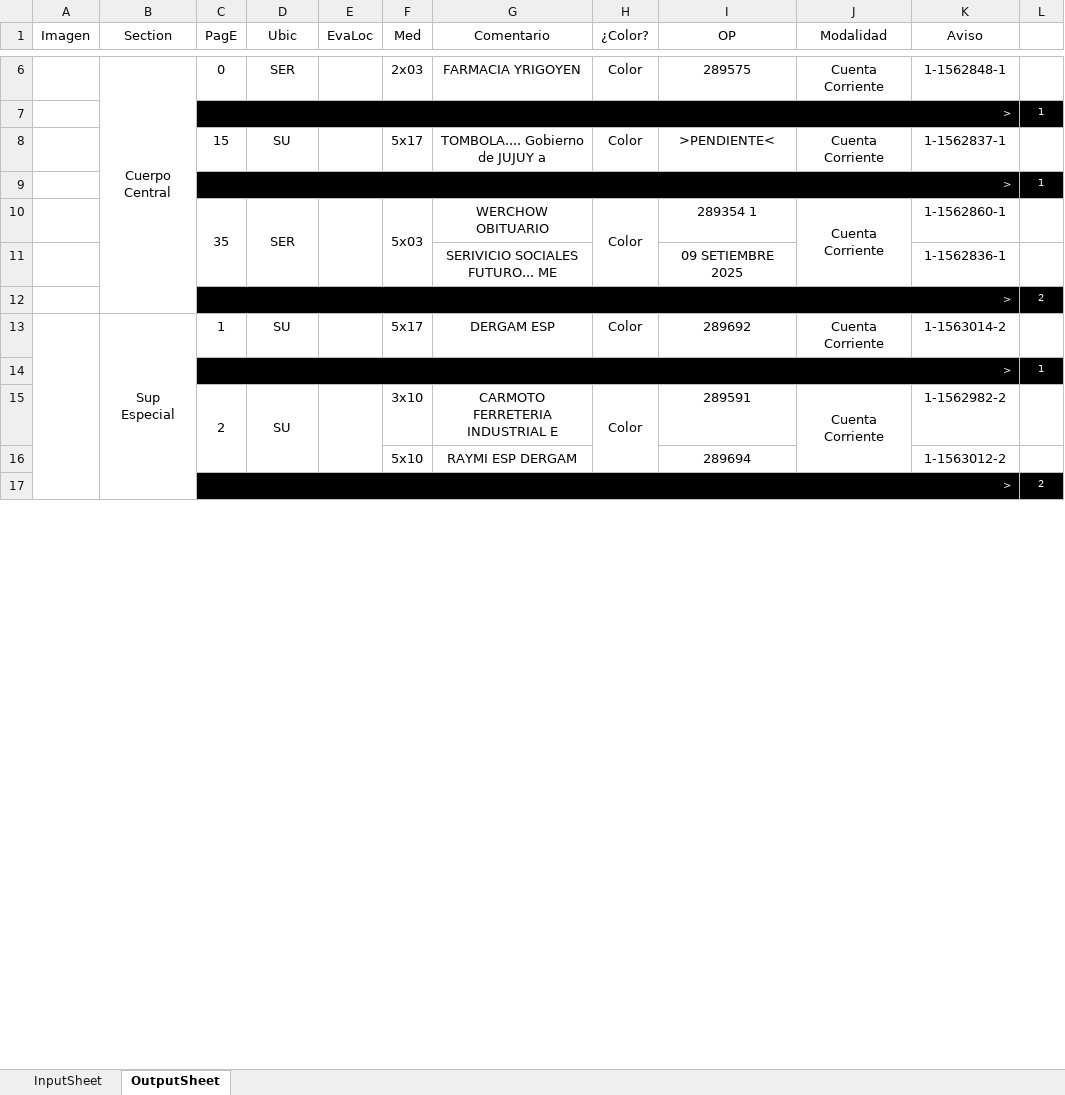
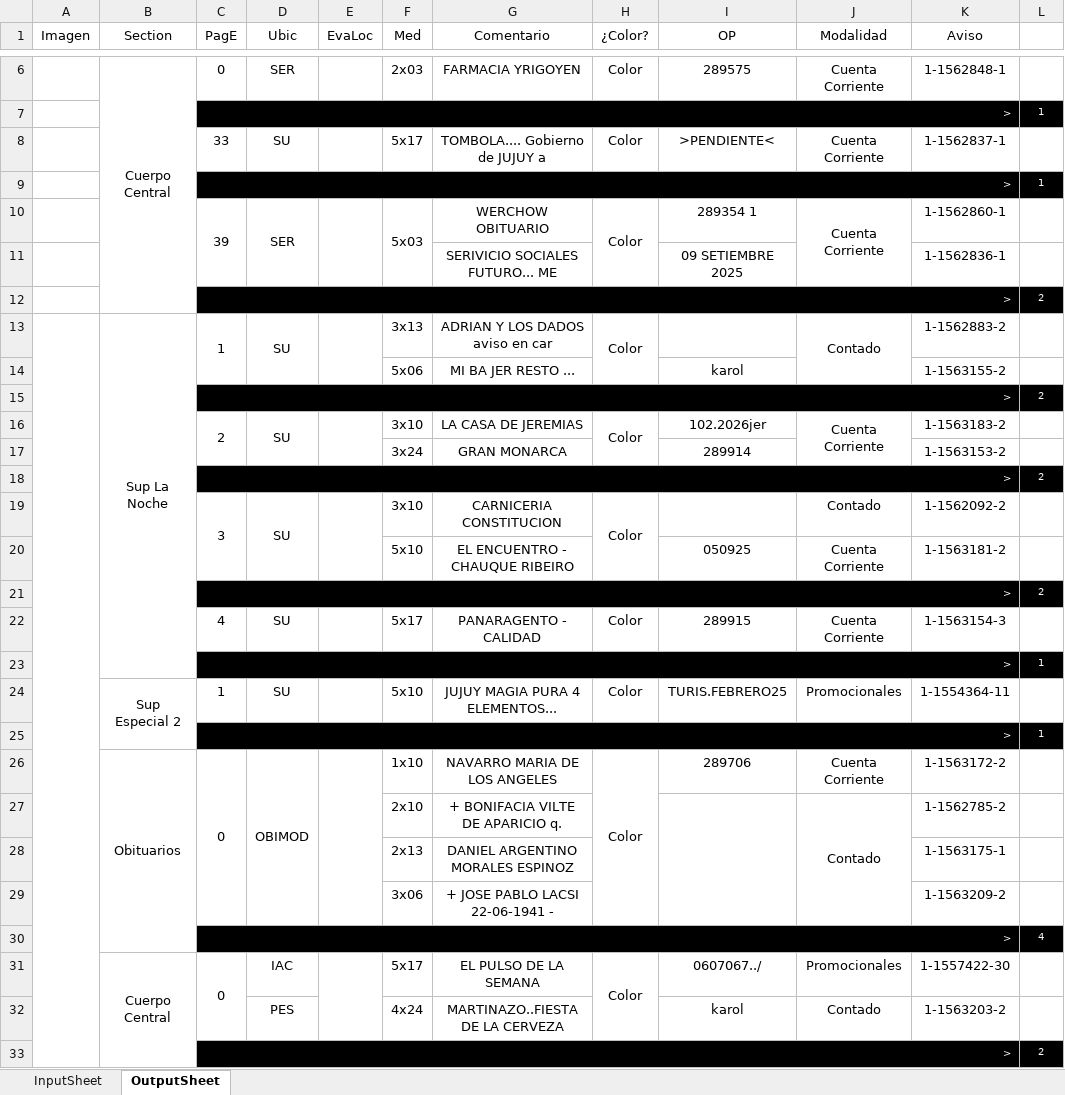
Before and after one commit to zherar7ordoya/xMSO-Excel, an Excel workbook: DataAnalyzer.xlsm, sheet OutputSheet, drawn as a sheet; only a part is shown, gaps mark what is left out; values as stored, in another font and other column widths than the file's, no borders; conditional formats not drawn; removed rows and columns are numbered as before the commit, all else as after; the diff covers the shown part only; the diff names each change by its address in the sheet, - before the commit and + after, or states it on an @@ line.

Commit message:
Update DataAnalyzer.xlsm

```diff
--- a/DataAnalyzer.xlsm (sheet OutputSheet)
+++ b/DataAnalyzer.xlsm (sheet OutputSheet)
-C8 (PagE): 15
+C8 (PagE): 33
-C10 (PagE): 35
+C10 (PagE): 39
+row 13:  | Sup La Noche | 1 | SU |  | 3x13 | ADRIAN Y LOS DADOS aviso en car | Color |  | Contado | 1-1562883-2 | 1
+row 14:  |  |  |  |  | 5x06 | MI BA JER RESTO ... |  | karol |  | 1-1563155-2 | 1
@@ row 30 moved to row 15: > @@
+row 16:  |  | 2 | SU |  | 3x10 | LA CASA DE JEREMIAS | Color | 102.2026jer | Cuenta Corriente | 1-1563183-2 | 1
+row 17:  |  |  |  |  | 3x24 | GRAN MONARCA |  | 289914 |  | 1-1563153-2 | 1
@@ row 33 moved to row 18: > @@
+row 19:  |  | 3 | SU |  | 3x10 | CARNICERIA CONSTITUCION | Color |  | Contado | 1-1562092-2 | 1
+row 20:  |  |  |  |  | 5x10 | EL ENCUENTRO - CHAUQUE RIBEIRO |  | 050925 | Cuenta Corriente | 1-1563181-2 | 1
@@ row 38 moved to row 21: > @@
-A13:A59 merged
-B22 (Section): Sup Especial
+B22 (Section): (empty)
-B13:B23 merged
-C22 (PagE): 1
+C22 (PagE): 4
-G22 (Comentario): DERGAM ESP
+G22 (Comentario): PANARAGENTO - CALIDAD
-I22 (OP): 289692
+I22 (OP): 289915
-K22 (Aviso): 1-1563014-2
+K22 (Aviso): 1-1563154-3
-row 15:  |  | 2 | SU |  | 3x10 | CARMOTO FERRETERIA INDUSTRIAL E | Color | 289591 | Cuenta Corriente | 1-1562982-2 | 1
-row 16:  |  |  |  |  | 5x10 | RAYMI ESP DERGAM |  | 289694 |  | 1-1563012-2 | 1
+row 24:  | Sup Especial 2 | 1 | SU |  | 5x10 | JUJUY MAGIA PURA 4 ELEMENTOS... | Color | TURIS.FEBRERO25 | Promocionales | 1-1554364-11 | 1
@@ row 27 moved to row 25: > @@
+row 26:  | Obituarios | 0 | OBIMOD |  | 1x10 | NAVARRO MARIA DE LOS ANGELES | Color | 289706 | Cuenta Corriente | 1-1563172-2 | 1
+row 27:  |  |  |  |  | 2x10 | + BONIFACIA VILTE DE APARICIO q. |  |  | Contado | 1-1562785-2 | 1
+row 28:  |  |  |  |  | 2x13 | DANIEL ARGENTINO MORALES ESPINOZ |  |  |  | 1-1563175-1 | 1
+row 29:  |  |  |  |  | 3x06 | + JOSE PABLO LACSI 22-06-1941 - |  |  |  | 1-1563209-2 | 1
+row 30:  |  | > |  |  |  |  |  |  |  |  | 4
+row 31:  | Cuerpo Central | 0 | IAC |  | 5x17 | EL PULSO DE LA SEMANA | Color | 0607067../ | Promocionales | 1-1557422-30 | 1
+row 32:  |  |  | PES |  | 4x24 | MARTINAZO..FIESTA DE LA CERVEZA |  | karol | Contado | 1-1563203-2 | 1
```
Also changed, not shown: 30 added rows, 24 removed rows, 7 moved rows, 9 edited cells and merged cells elsewhere in this sheet, hidden cells.
